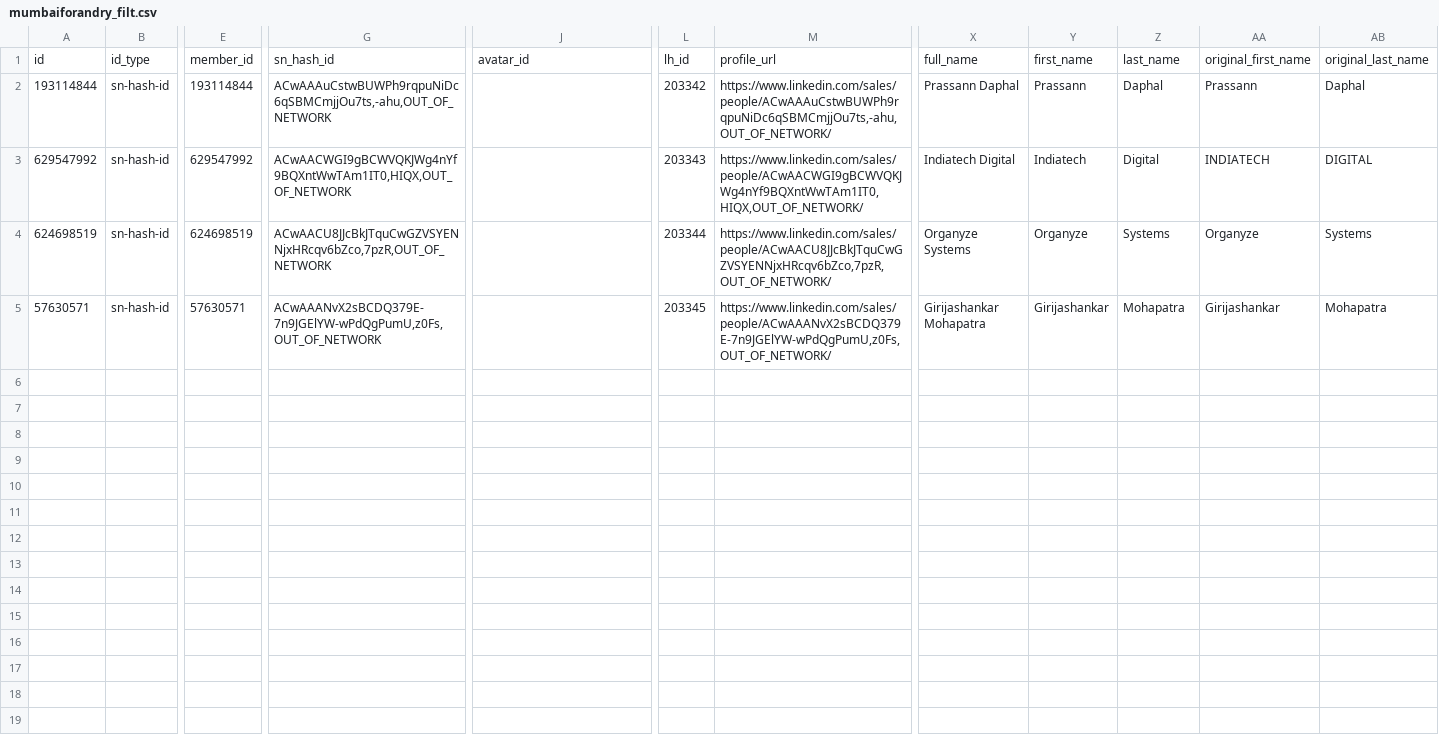
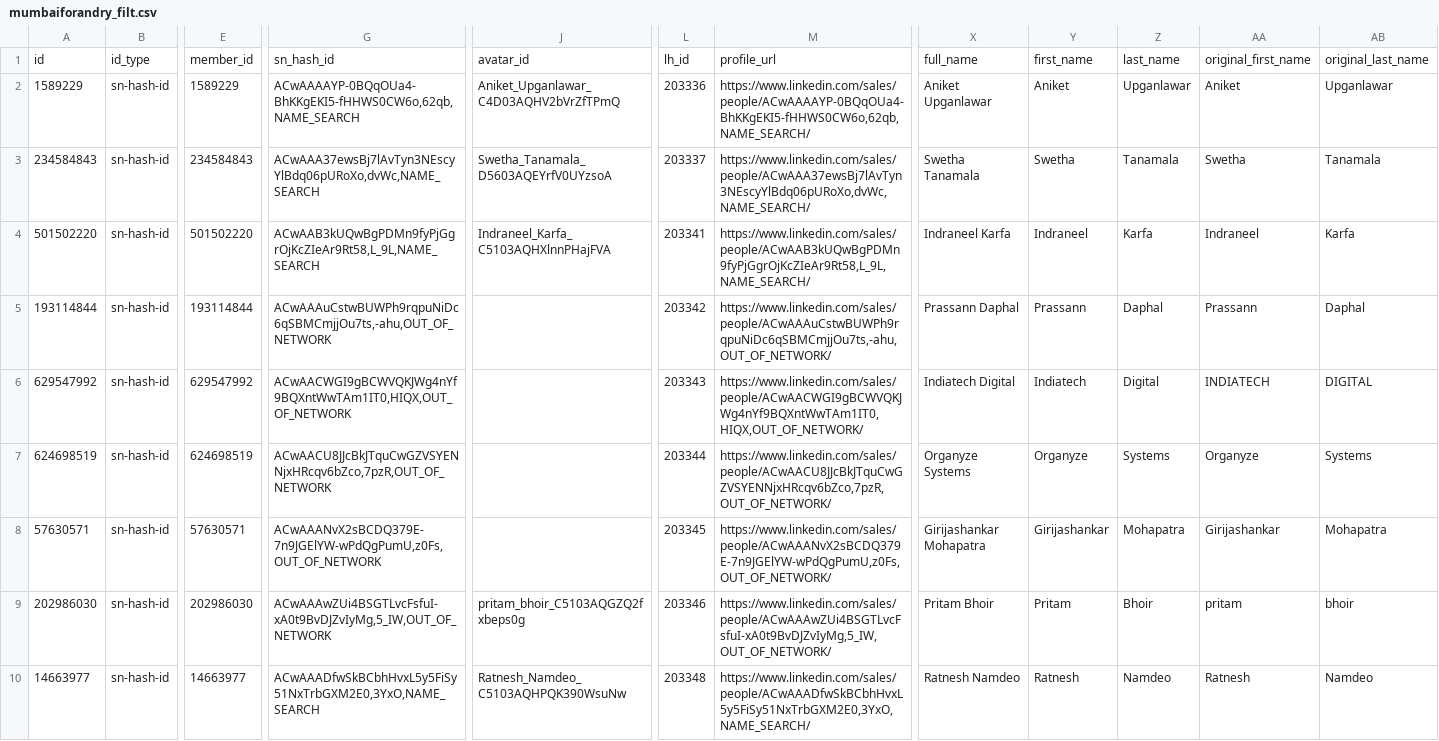
Before and after one commit to OleksandrNovitskyi/Project_sort, a CSV file: mumbaiforandry_filt.csv, drawn as a sheet; only a part is shown, gaps mark what is left out; rows hold the shown columns only; the diff names each change by its address in the sheet, - before the commit and + after, or states it on an @@ line.

```diff
--- a/mumbaiforandry_filt.csv
+++ b/mumbaiforandry_filt.csv
+row 2: 1589229 | sn-hash-id | 1589229 | ACwAAAAYP-0BQqOUa4-BhKKgEKI5-fHHWS0CW6o,62qb,NAME_SEARCH | Aniket_Upganlawar_C4D03AQHV2bVrZfTPmQ | 203336 | https://www.linkedin.com/sales/people/ACwAAAAYP-0BQqOUa4-BhKKgEKI5-fHHWS0CW6o,62qb,NAME_SEARCH/ | Aniket Upganlawar | Aniket | Upganlawar | Aniket | Upganlawar
+row 3: 234584843 | sn-hash-id | 234584843 | ACwAAA37ewsBj7lAvTyn3NEscyYlBdq06pURoXo,dvWc,NAME_SEARCH | Swetha_Tanamala_D5603AQEYrfV0UYzsoA | 203337 | https://www.linkedin.com/sales/people/ACwAAA37ewsBj7lAvTyn3NEscyYlBdq06pURoXo,dvWc,NAME_SEARCH/ | Swetha Tanamala | Swetha | Tanamala | Swetha | Tanamala
+row 4: 501502220 | sn-hash-id | 501502220 | ACwAAB3kUQwBgPDMn9fyPjGgrOjKcZIeAr9Rt58,L_9L,NAME_SEARCH | Indraneel_Karfa_C5103AQHXlnnPHajFVA | 203341 | https://www.linkedin.com/sales/people/ACwAAB3kUQwBgPDMn9fyPjGgrOjKcZIeAr9Rt58,L_9L,NAME_SEARCH/ | Indraneel Karfa | Indraneel | Karfa | Indraneel | Karfa
+row 9: 202986030 | sn-hash-id | 202986030 | ACwAAAwZUi4BSGTLvcFsfuI-xA0t9BvDJZvIyMg,5_IW,OUT_OF_NETWORK | pritam_bhoir_C5103AQGZQ2fxbeps0g | 203346 | https://www.linkedin.com/sales/people/ACwAAAwZUi4BSGTLvcFsfuI-xA0t9BvDJZvIyMg,5_IW,OUT_OF_NETWORK/ | Pritam Bhoir | Pritam | Bhoir | pritam | bhoir
+row 10: 14663977 | sn-hash-id | 14663977 | ACwAAADfwSkBCbhHvxL5y5FiSy51NxTrbGXM2E0,3YxO,NAME_SEARCH | Ratnesh_Namdeo_C5103AQHPQK390WsuNw | 203348 | https://www.linkedin.com/sales/people/ACwAAADfwSkBCbhHvxL5y5FiSy51NxTrbGXM2E0,3YxO,NAME_SEARCH/ | Ratnesh Namdeo | Ratnesh | Namdeo | Ratnesh | Namdeo
```
Also changed, not shown: mumbaiforandry_deleted.csv, 1 other file.
